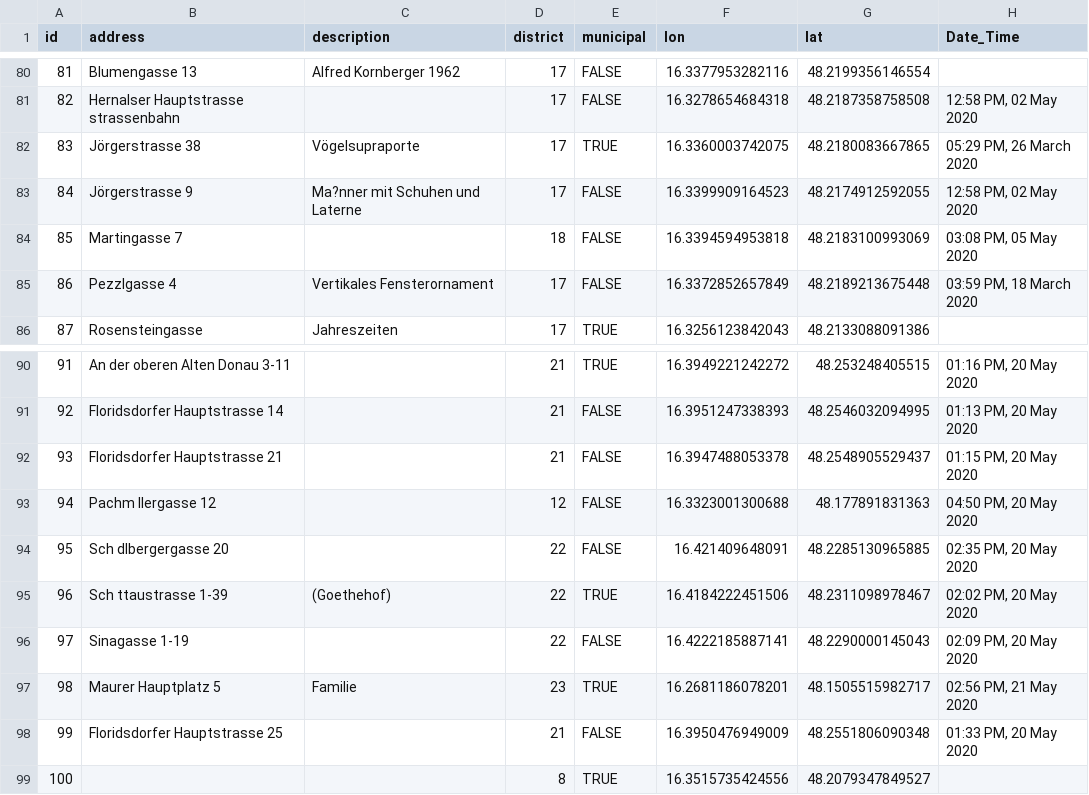
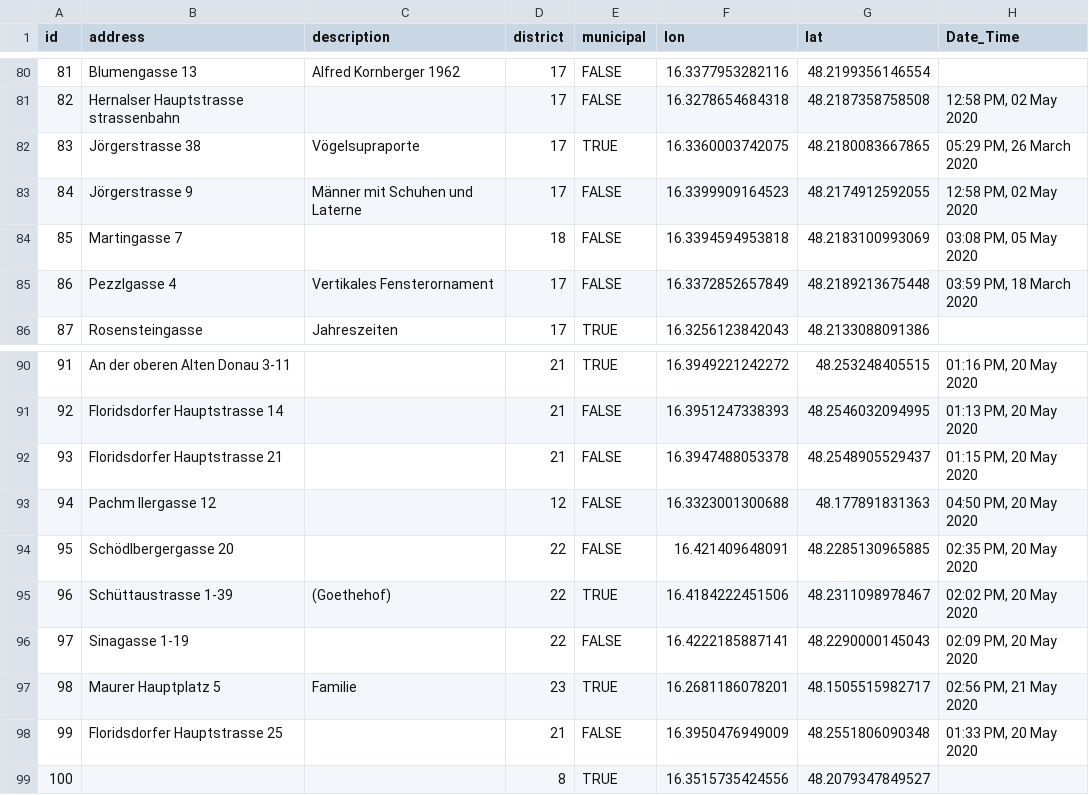
Before and after one commit to JRolandUni/StreetArt_Vienna, a CSV file: data.csv, drawn as a sheet; only a part is shown, gaps mark what is left out.

Commit message:
corrected umlaute

```diff
--- a/data.csv
+++ b/data.csv
@@ -82,3 +82,3 @@ id,address,description,district,municipal,lon,lat,Date_Time
 83,Jörgerstrasse 38, Vögelsupraporte,17,TRUE,16.3360003742075,48.2180083667865,"05:29 PM, 26 March 2020"
-84,Jörgerstrasse 9,Ma?nner mit Schuhen und Laterne,17,FALSE,16.3399909164523,48.2174912592055,"12:58 PM, 02 May 2020"
+84,Jörgerstrasse 9,Männer mit Schuhen und Laterne,17,FALSE,16.3399909164523,48.2174912592055,"12:58 PM, 02 May 2020"
 85,Martingasse 7,,18,FALSE,16.3394594953818,48.2183100993069,"03:08 PM, 05 May 2020"
@@ -93,4 +93,4 @@ id,address,description,district,municipal,lon,lat,Date_Time
 94,Pachm llergasse 12,,12,FALSE,16.3323001300688,48.177891831363,"04:50 PM, 20 May 2020"
-95,Sch dlbergergasse 20,,22,FALSE,16.421409648091,48.2285130965885,"02:35 PM, 20 May 2020"
-96,Sch ttaustrasse 1-39,(Goethehof),22,TRUE,16.4184222451506,48.2311098978467,"02:02 PM, 20 May 2020"
+95,Schödlbergergasse 20,,22,FALSE,16.421409648091,48.2285130965885,"02:35 PM, 20 May 2020"
+96,Schüttaustrasse 1-39,(Goethehof),22,TRUE,16.4184222451506,48.2311098978467,"02:02 PM, 20 May 2020"
 97,Sinagasse 1-19,,22,FALSE,16.4222185887141,48.2290000145043,"02:09 PM, 20 May 2020"
```
